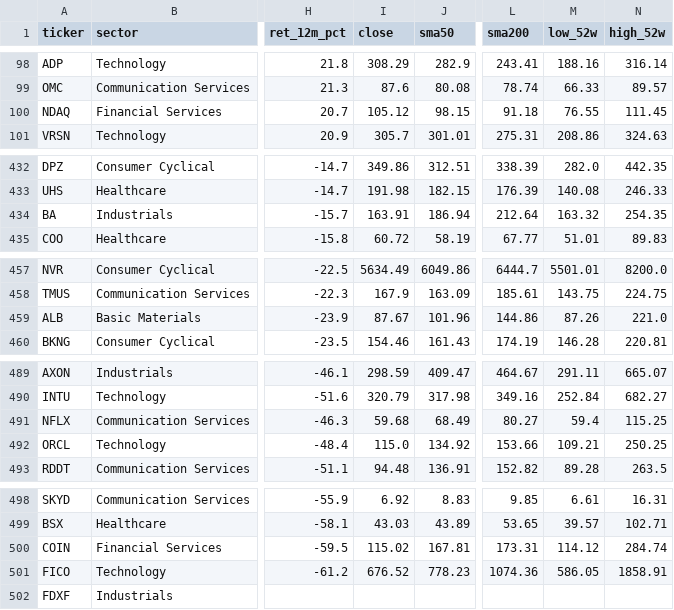
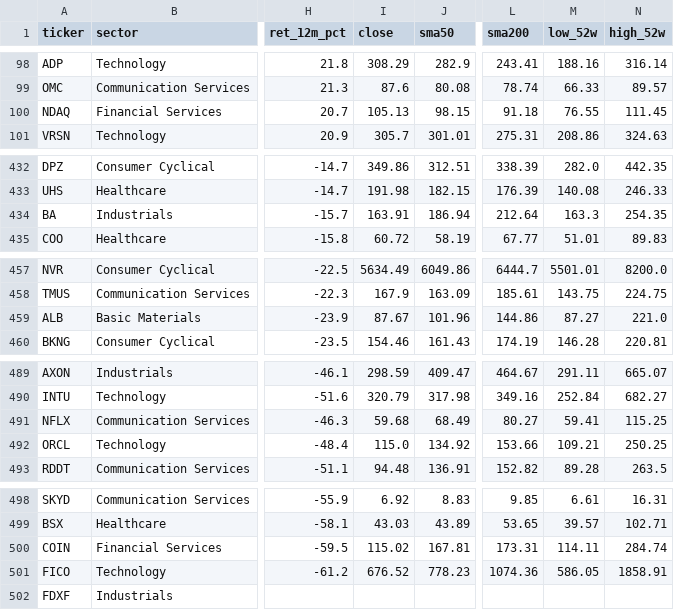
Before and after one commit to bijit-ghosh-de/public-dashboards, a CSV file: trend-template/trend_template.csv, drawn as a sheet; only a part is shown, gaps mark what is left out; the diff names each change by its address in the sheet, - before the commit and + after, or states it on an @@ line.

```diff
--- a/trend-template/trend_template.csv
+++ b/trend-template/trend_template.csv
-I100 (close): 105.12
+I100 (close): 105.13
-M434 (low_52w): 163.32
+M434 (low_52w): 163.3
-M459 (low_52w): 87.26
+M459 (low_52w): 87.27
-M491 (low_52w): 59.4
+M491 (low_52w): 59.41
-M500 (low_52w): 114.12
+M500 (low_52w): 114.11
```
Also changed, not shown: 1 other file.
